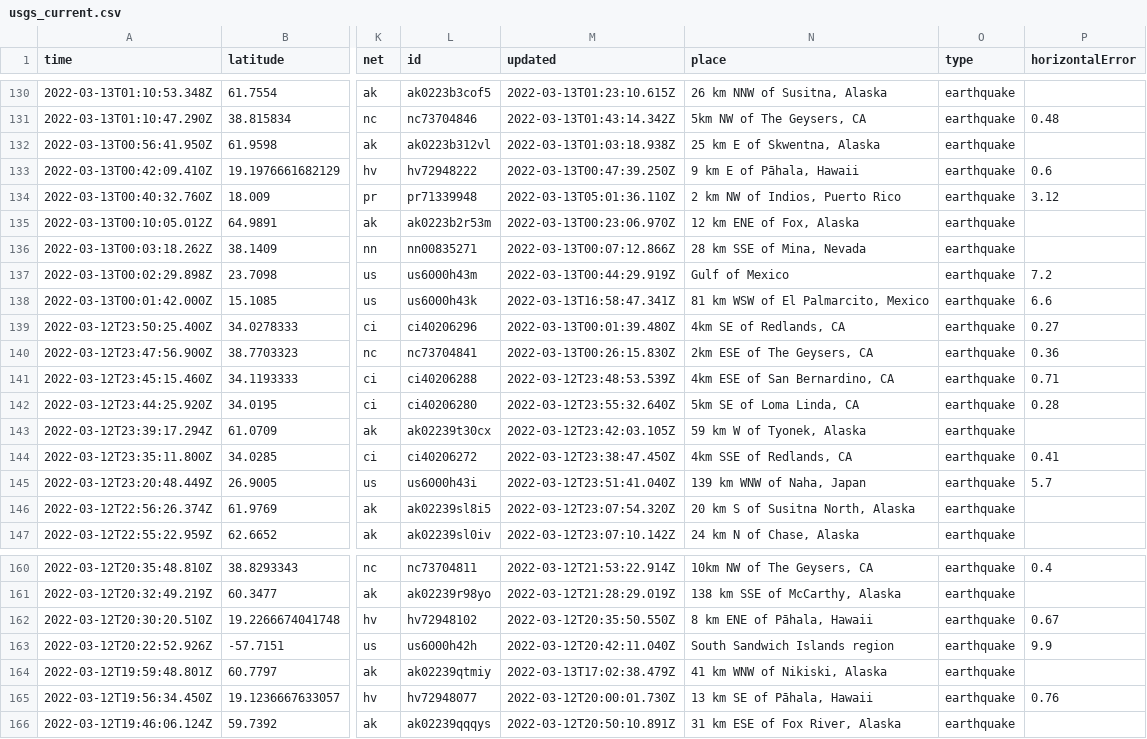
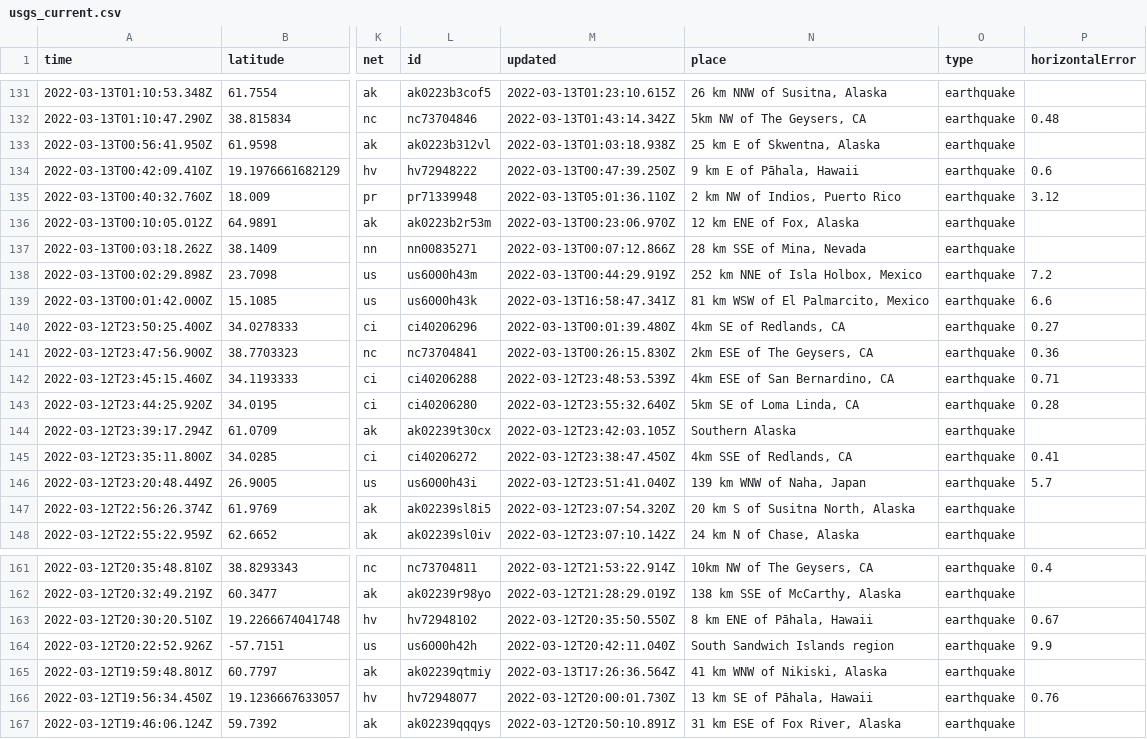
Before and after one commit to lambrechts/nicar2022-github-actions, a CSV file: usgs_current.csv, drawn as a sheet; only a part is shown, gaps mark what is left out; addresses are those after the commit; the diff covers the shown part only; the diff names each change by its address in the sheet, - before the commit and + after, or states it on an @@ line.

```diff
--- a/usgs_current.csv
+++ b/usgs_current.csv
-N138 (place): Gulf of Mexico
+N138 (place): 252 km NNE of Isla Holbox, Mexico
-N144 (place): 59 km W of Tyonek, Alaska
+N144 (place): Southern Alaska
-M165 (updated): 2022-03-13T17:02:38.479Z
+M165 (updated): 2022-03-13T17:26:36.564Z
```
Also changed, not shown: 3 added rows, 4 removed rows and 2 edited cells elsewhere in this file, usgs_main.csv.
